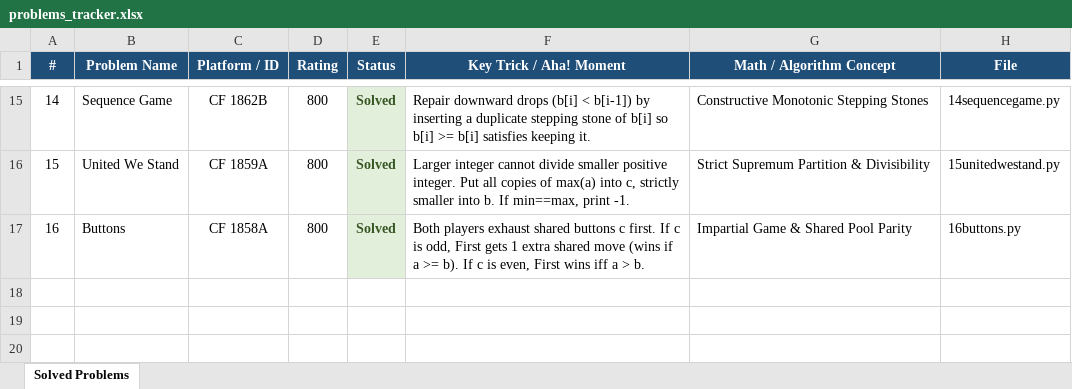
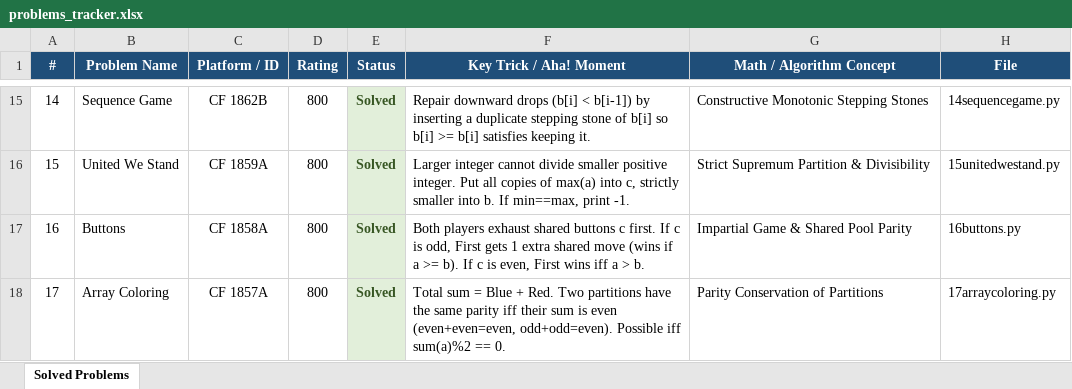
Before and after one commit to Kriwad/codeforces-, an Excel workbook: problems_tracker.xlsx, sheet Solved Problems, drawn as a sheet; only a part is shown, gaps mark what is left out; values as stored, in another font and other column widths than the file's, no borders; the diff names each change by its address in the sheet, - before the commit and + after, or states it on an @@ line.

Commit message:
feat(cf): solve CF 1857A Array Coloring and update docs

```diff
--- a/problems_tracker.xlsx (sheet Solved Problems)
+++ b/problems_tracker.xlsx (sheet Solved Problems)
+row 18: 17 | Array Coloring | CF 1857A | 800 | Solved | Total sum = Blue + Red. Two partitions have the same parity iff their sum is even (even+even=even, odd+odd=even). Possible iff sum(a)%2 == 0. | Parity Conservation of Partitions | 17arraycoloring.py
```
Also changed, not shown: 3 other files.
